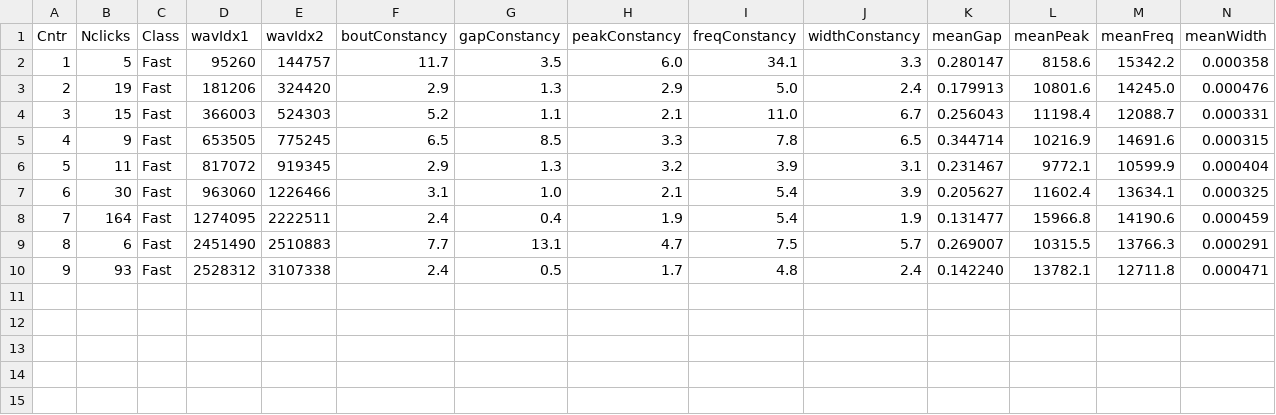
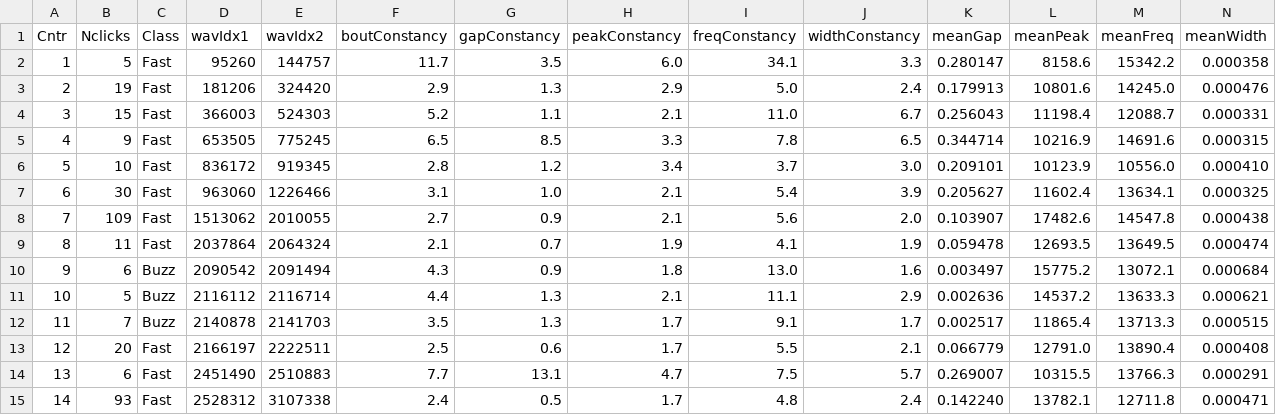
Before and after one commit to orcasound/signal-annotation, a CSV file: bouts/bouts_OS_9_12_2021_09_37_00__1min.wav_S_threshold_6000.csv, drawn as a sheet; removed rows and columns are numbered as before the commit, all else as after; the diff names each change by its address in the sheet, - before the commit and + after, or states it on an @@ line.

```diff
--- a/bouts/bouts_OS_9_12_2021_09_37_00__1min.wav_S_threshold_6000.csv
+++ b/bouts/bouts_OS_9_12_2021_09_37_00__1min.wav_S_threshold_6000.csv
-row 6: 5 | 11 | Fast | 817072 | 919345 | 2.9 | 1.3 | 3.2 | 3.9 | 3.1 | 0.231467 | 9772.1 | 10599.9 | 0.000404
+row 6: 5 | 10 | Fast | 836172 | 919345 | 2.8 | 1.2 | 3.4 | 3.7 | 3.0 | 0.209101 | 10123.9 | 10556.0 | 0.000410
-row 8: 7 | 164 | Fast | 1274095 | 2222511 | 2.4 | 0.4 | 1.9 | 5.4 | 1.9 | 0.131477 | 15966.8 | 14190.6 | 0.000459
+row 8: 7 | 109 | Fast | 1513062 | 2010055 | 2.7 | 0.9 | 2.1 | 5.6 | 2.0 | 0.103907 | 17482.6 | 14547.8 | 0.000438
+row 9: 8 | 11 | Fast | 2037864 | 2064324 | 2.1 | 0.7 | 1.9 | 4.1 | 1.9 | 0.059478 | 12693.5 | 13649.5 | 0.000474
+row 10: 9 | 6 | Buzz | 2090542 | 2091494 | 4.3 | 0.9 | 1.8 | 13.0 | 1.6 | 0.003497 | 15775.2 | 13072.1 | 0.000684
+row 11: 10 | 5 | Buzz | 2116112 | 2116714 | 4.4 | 1.3 | 2.1 | 11.1 | 2.9 | 0.002636 | 14537.2 | 13633.3 | 0.000621
+row 12: 11 | 7 | Buzz | 2140878 | 2141703 | 3.5 | 1.3 | 1.7 | 9.1 | 1.7 | 0.002517 | 11865.4 | 13713.3 | 0.000515
+row 13: 12 | 20 | Fast | 2166197 | 2222511 | 2.5 | 0.6 | 1.7 | 5.5 | 2.1 | 0.066779 | 12791.0 | 13890.4 | 0.000408
@@ column A (Cntr) renumbered from row 14 down @@
```
Also changed, not shown: 1 other file.
